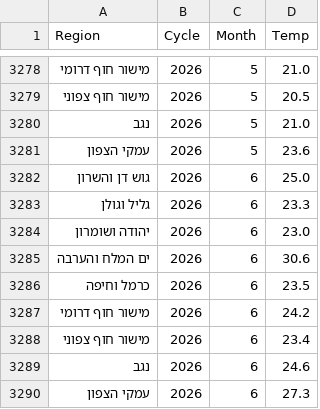
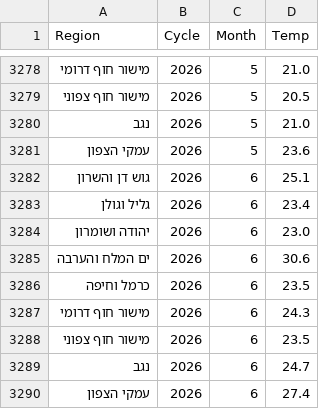
Before and after one commit to yuval-harpaz/weather, a CSV file: data/regional_temp_mean_per_month.csv, drawn as a sheet; only a part is shown, gaps mark what is left out.

```diff
--- a/data/regional_temp_mean_per_month.csv
+++ b/data/regional_temp_mean_per_month.csv
@@ -3281,4 +3281,4 @@ Region,Cycle,Month,Temp
 עמקי הצפון,2026,5,23.6
-גוש דן והשרון,2026,6,25.0
-גליל וגולן,2026,6,23.3
+גוש דן והשרון,2026,6,25.1
+גליל וגולן,2026,6,23.4
 יהודה ושומרון,2026,6,23.0
@@ -3286,5 +3286,5 @@ Region,Cycle,Month,Temp
 כרמל וחיפה,2026,6,23.5
-מישור חוף דרומי,2026,6,24.2
-מישור חוף צפוני,2026,6,23.4
-נגב,2026,6,24.6
-עמקי הצפון,2026,6,27.3
+מישור חוף דרומי,2026,6,24.3
+מישור חוף צפוני,2026,6,23.5
+נגב,2026,6,24.7
+עמקי הצפון,2026,6,27.4
```
Also changed, not shown: 3 other files.
